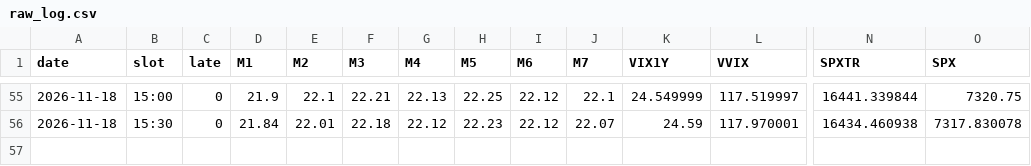
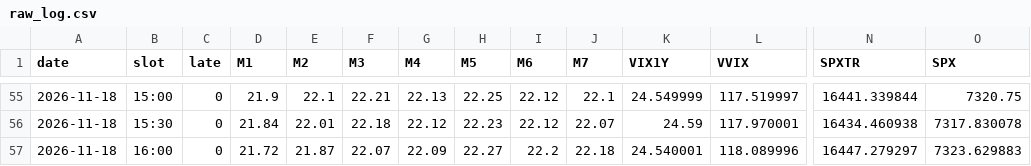
Before and after one commit to leveragevolatilitylife/Volatility-Barometer, a CSV file: data/raw_log.csv, drawn as a sheet; only a part is shown, gaps mark what is left out; rows hold the shown columns only; the diff names each change by its address in the sheet, - before the commit and + after, or states it on an @@ line.

```diff
--- a/data/raw_log.csv
+++ b/data/raw_log.csv
+row 57: 2026-11-18 | 16:00 | 0 | 21.72 | 21.87 | 22.07 | 22.09 | 22.27 | 22.2 | 22.18 | 24.540001 | 118.089996 | 16447.279297 | 7323.629883
```
Also changed, not shown: data/log.csv, 2 other files.
